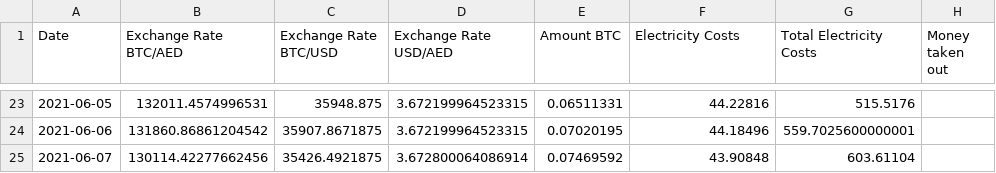
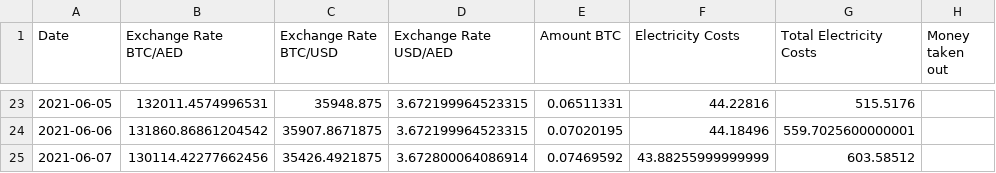
Before and after one commit to Mentalustig/Bitcoindashboard, a CSV file: workingcapital.csv, drawn as a sheet; only a part is shown, gaps mark what is left out.

```diff
--- a/workingcapital.csv
+++ b/workingcapital.csv
@@ -24,2 +24,2 @@ Date,Exchange Rate BTC/AED,Exchange Rate BTC/USD,Exchange Rate USD/AED,Amount BT
 2021-06-06,131860.86861204542,35907.8671875,3.672199964523315,0.07020195,44.18496,559.7025600000001,
-2021-06-07,130114.42277662456,35426.4921875,3.672800064086914,0.07469592,43.90848,603.61104,
+2021-06-07,130114.42277662456,35426.4921875,3.672800064086914,0.07469592,43.88255999999999,603.58512,
```
Also changed, not shown: getrig.csv, kpis.csv, 2 other files.
